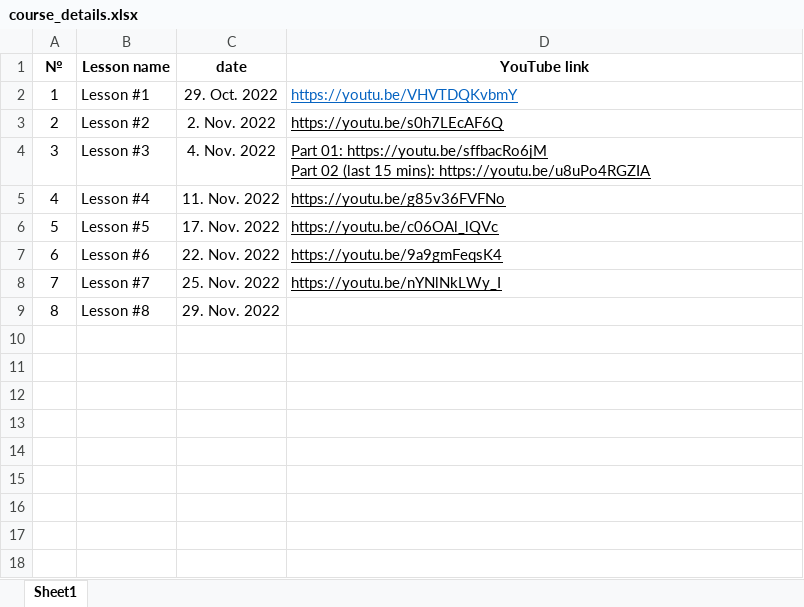
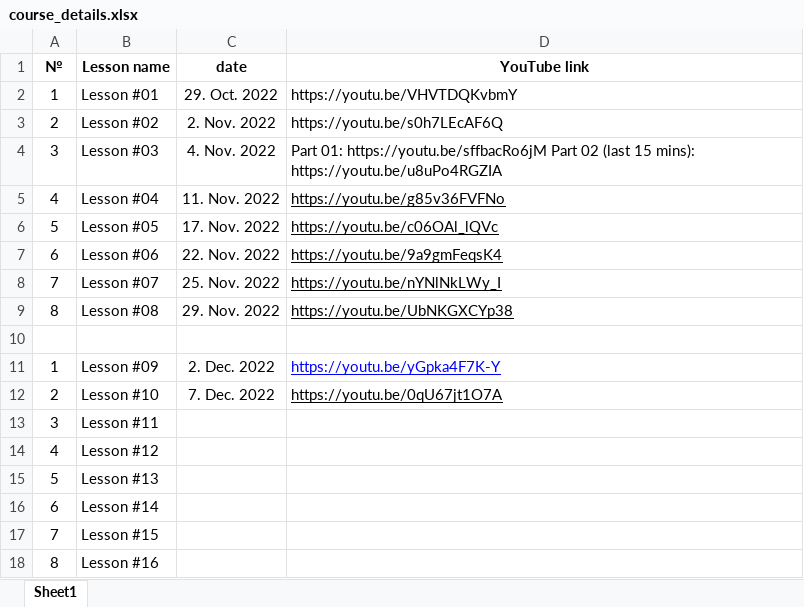
Before and after one commit to elvint14/java-course-6-classes, an Excel workbook: src/main/java/az/et/_syllabus/course_details.xlsx, sheet Sheet1, drawn as a sheet; values as stored, in another font and other column widths than the file's, no borders; charts and pictures not drawn; the diff names each change by its address in the sheet, - before the commit and + after, or states it on an @@ line.

Commit message:
course_details.xlsx file polished

```diff
--- a/src/main/java/az/et/_syllabus/course_details.xlsx (sheet Sheet1)
+++ b/src/main/java/az/et/_syllabus/course_details.xlsx (sheet Sheet1)
-B2 (Lesson name): Lesson #1
+B2 (Lesson name): Lesson #01
-D2:D4 underline: on
+D2:D4 underline: off
-D2 text colour: #0563C1
+D2 text colour: black
-B3 (Lesson name): Lesson #2
+B3 (Lesson name): Lesson #02
-B4 (Lesson name): Lesson #3
+B4 (Lesson name): Lesson #03
-D4 (YouTube link): …mins): https://youtu.be/u8uPo4RGZIA
+D4 (YouTube link): …mins): https://youtu.be/u8uPo4RGZIA
-B5 (Lesson name): Lesson #4
+B5 (Lesson name): Lesson #04
-B6 (Lesson name): Lesson #5
+B6 (Lesson name): Lesson #05
-B7 (Lesson name): Lesson #6
+B7 (Lesson name): Lesson #06
-B8 (Lesson name): Lesson #7
+B8 (Lesson name): Lesson #07
-B9 (Lesson name): Lesson #8
+B9 (Lesson name): Lesson #08
-D9 (YouTube link): (empty)
+D9 (YouTube link): https://youtu.be/UbNKGXCYp38
+row 10: (empty)
+row 11: 1 | Lesson #09 | 2. Dec. 2022 | https://youtu.be/yGpka4F7K-Y
+row 12: 2 | Lesson #10 | 7. Dec. 2022 | https://youtu.be/0qU67jt1O7A
+row 13: 3 | Lesson #11
+row 14: 4 | Lesson #12
+row 15: 5 | Lesson #13
+row 16: 6 | Lesson #14
+row 17: 7 | Lesson #15
+row 18: 8 | Lesson #16
```
